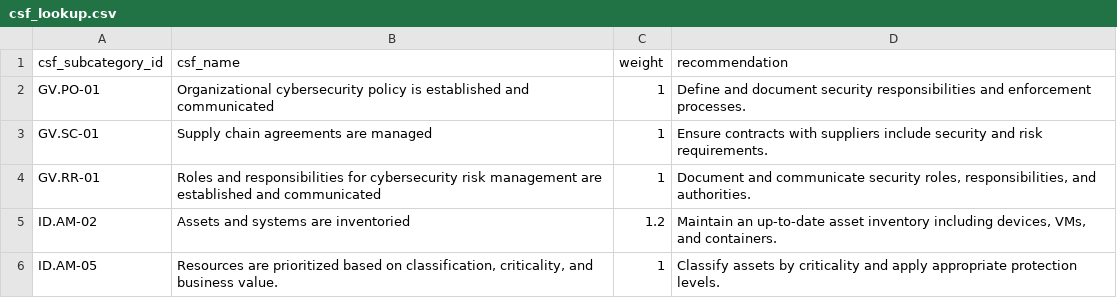
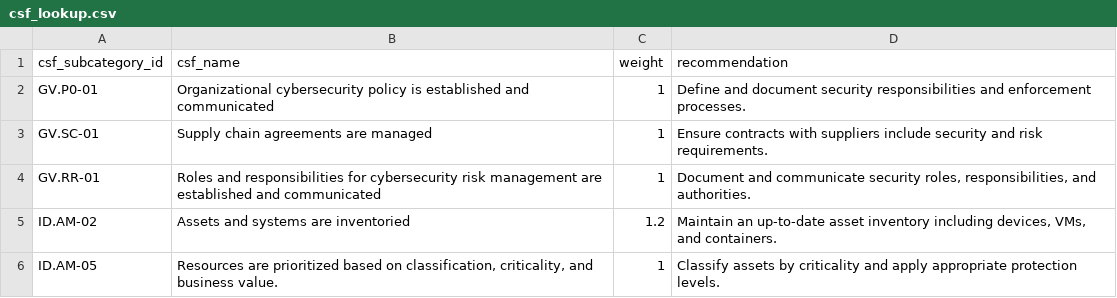
Before and after one commit to eriklacson/CSFLite, a CSV file: data/csf_lookup.csv, drawn as a sheet; only a part is shown.

Commit message:
fix: naming conventions of sample data in tests file

```diff
--- a/data/csf_lookup.csv
+++ b/data/csf_lookup.csv
@@ -1,3 +1,3 @@
 csf_subcategory_id,csf_name,weight,recommendation
-GV.PO-01,"Organizational cybersecurity policy is established and communicated",1,"Define and document security responsibilities and enforcement processes."
+GV.P0-01,"Organizational cybersecurity policy is established and communicated",1,"Define and document security responsibilities and enforcement processes."
 GV.SC-01,Supply chain agreements are managed,1,"Ensure contracts with suppliers include security and risk requirements."
```
Also changed, not shown: data/heat_map_lookup.csv, 3 other files.
